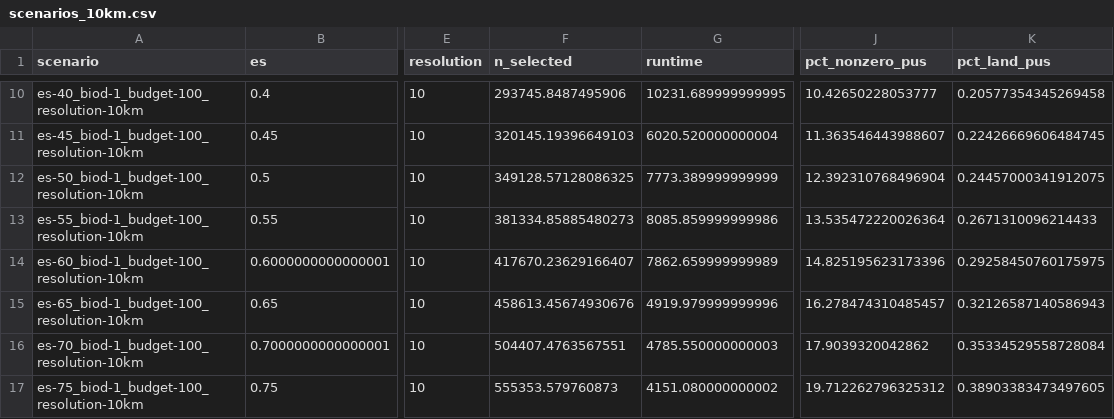
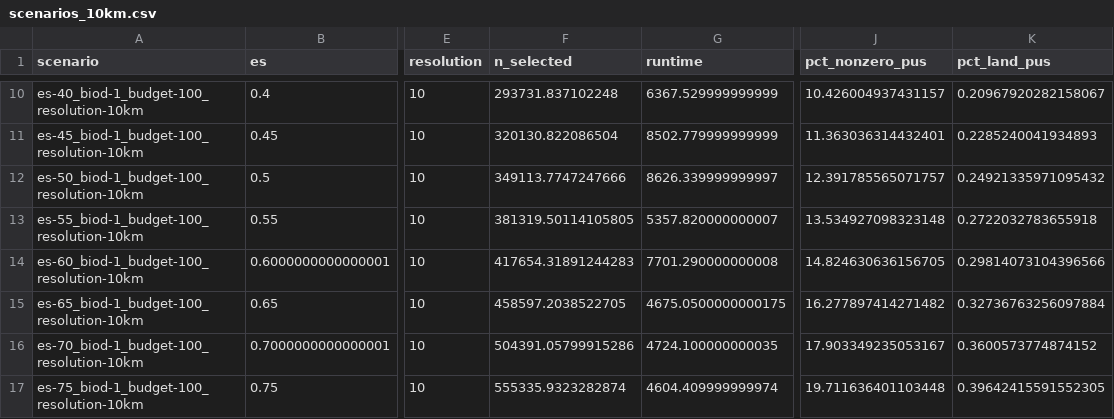
Before and after one commit to mstrimas/biodiversity-es, a CSV file: output_1/10km/scenarios_10km.csv, drawn as a sheet; only a part is shown, gaps mark what is left out; the diff covers the shown part only; the diff names each change by its address in the sheet, - before the commit and + after, or states it on an @@ line.

```diff
--- a/output_1/10km/scenarios_10km.csv
+++ b/output_1/10km/scenarios_10km.csv
-F10 (n_selected): 293745.8487495906
+F10 (n_selected): 293731.837102248
-G10 (runtime): 10231.689999999995
+G10 (runtime): 6367.529999999999
-J10 (pct_nonzero_pus): 10.42650228053777
+J10 (pct_nonzero_pus): 10.426004937431157
-K10 (pct_land_pus): 0.20577354345269458
+K10 (pct_land_pus): 0.20967920282158067
-F11 (n_selected): 320145.19396649103
+F11 (n_selected): 320130.822086504
-G11 (runtime): 6020.520000000004
+G11 (runtime): 8502.779999999999
-J11 (pct_nonzero_pus): 11.363546443988607
+J11 (pct_nonzero_pus): 11.363036314432401
-K11 (pct_land_pus): 0.22426669606484745
+K11 (pct_land_pus): 0.2285240041934893
-F12 (n_selected): 349128.57128086325
+F12 (n_selected): 349113.7747247666
-G12 (runtime): 7773.389999999999
+G12 (runtime): 8626.339999999997
-J12 (pct_nonzero_pus): 12.392310768496904
+J12 (pct_nonzero_pus): 12.391785565071757
-K12 (pct_land_pus): 0.24457000341912075
+K12 (pct_land_pus): 0.24921335971095432
-F13 (n_selected): 381334.85885480273
+F13 (n_selected): 381319.50114105805
-G13 (runtime): 8085.859999999986
+G13 (runtime): 5357.820000000007
-J13 (pct_nonzero_pus): 13.535472220026364
+J13 (pct_nonzero_pus): 13.534927098323148
-K13 (pct_land_pus): 0.2671310096214433
+K13 (pct_land_pus): 0.2722032783655918
-F14 (n_selected): 417670.23629166407
+F14 (n_selected): 417654.31891244283
-G14 (runtime): 7862.659999999989
+G14 (runtime): 7701.290000000008
-J14 (pct_nonzero_pus): 14.825195623173396
+J14 (pct_nonzero_pus): 14.824630636156705
-K14 (pct_land_pus): 0.29258450760175975
+K14 (pct_land_pus): 0.29814073104396566
-F15 (n_selected): 458613.45674930676
+F15 (n_selected): 458597.2038522705
-G15 (runtime): 4919.979999999996
+G15 (runtime): 4675.0500000000175
-J15 (pct_nonzero_pus): 16.278474310485457
+J15 (pct_nonzero_pus): 16.277897414271482
-K15 (pct_land_pus): 0.32126587140586943
+K15 (pct_land_pus): 0.32736763256097884
-F16 (n_selected): 504407.4763567551
+F16 (n_selected): 504391.05799915286
-G16 (runtime): 4785.550000000003
+G16 (runtime): 4724.100000000035
-J16 (pct_nonzero_pus): 17.9039320042862
+J16 (pct_nonzero_pus): 17.903349235053167
-K16 (pct_land_pus): 0.35334529558728084
+K16 (pct_land_pus): 0.3600573774874152
-F17 (n_selected): 555353.579760873
+F17 (n_selected): 555335.9323282874
-G17 (runtime): 4151.080000000002
+G17 (runtime): 4604.409999999974
-J17 (pct_nonzero_pus): 19.712262796325312
+J17 (pct_nonzero_pus): 19.711636401103448
-K17 (pct_land_pus): 0.38903383473497605
+K17 (pct_land_pus): 0.39642415591552305
```
Also changed, not shown: 50 edited cells elsewhere in this file, 37 other files.
